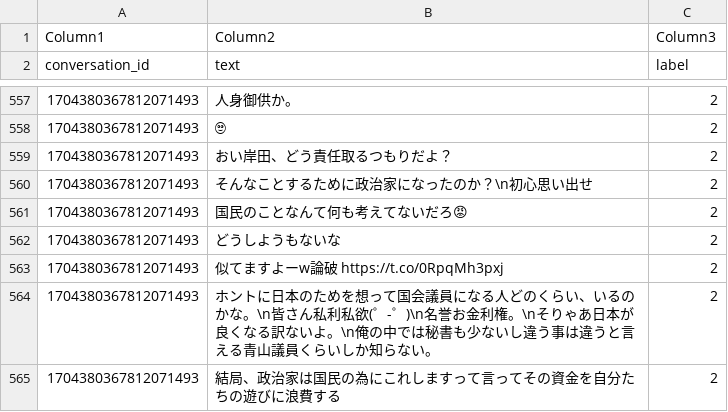
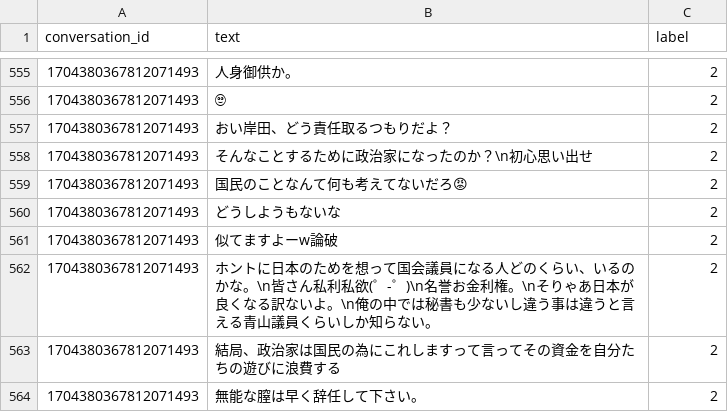
Before and after one commit to masakinho/graduation-research, a CSV file: newpos.csv, drawn as a sheet; only a part is shown, gaps mark what is left out; the shorter side is filled out with more unchanged rows; the diff covers the shown part only.

```diff
--- a/newpos.csv
+++ b/newpos.csv
@@ -1,2 +1 @@
-Column1,Column2,Column3
 conversation_id,text,label
@@ -562,3 +560,3 @@ conversation_id,text,label
 1704380367812071493,どうしようもないな,2
-1704380367812071493,似てますよーw論破 https://t.co/0RpqMh3pxj,2
+1704380367812071493,似てますよーw論破,2
 1704380367812071493,ホントに日本のためを想って国会議員になる人どのくらい、いるのかな。\n皆さん私利私欲(゜-゜)\n名誉お金利権。\nそりゃあ日本が良くなる訳ないよ。\n俺の中では秘書も少ないし違う事は違うと言える青山議員くらいしか知らない。,2
```
Also changed, not shown: 1 removed row and 15 edited cells elsewhere in this file, 1 other file.
